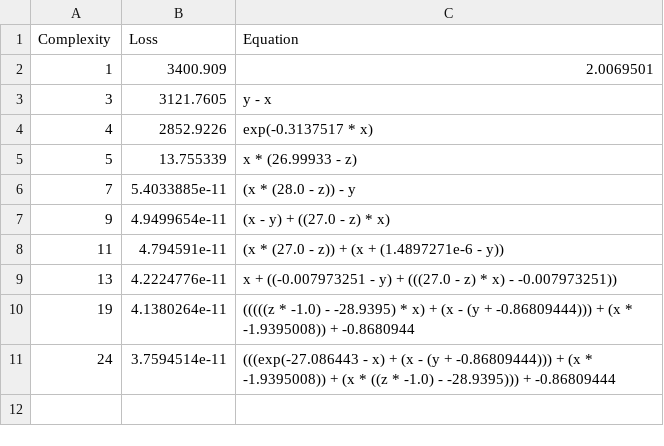
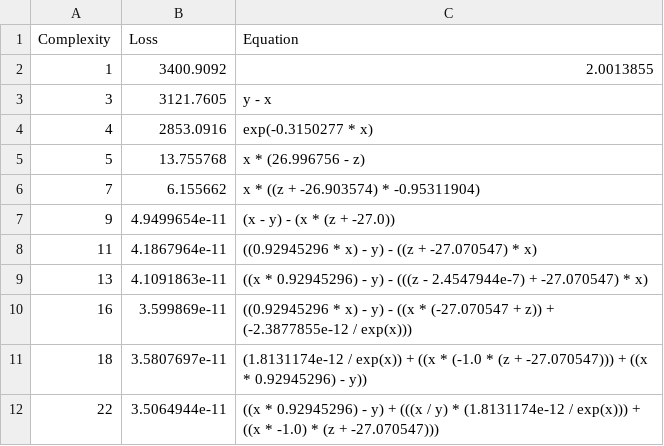
Before and after one commit to Mdzzking777/srbench, a CSV file: outputs/lorenz_dy_pysr/hall_of_fame.csv, drawn as a sheet.

```diff
--- a/outputs/lorenz_dy_pysr/hall_of_fame.csv
+++ b/outputs/lorenz_dy_pysr/hall_of_fame.csv
@@ -1,11 +1,12 @@
 Complexity,Loss,Equation
-1,3400.909,"2.0069501"
+1,3400.9092,"2.0013855"
 3,3121.7605,"y - x"
-4,2852.9226,"exp(-0.3137517 * x)"
-5,13.755339,"x * (26.99933 - z)"
-7,5.4033885e-11,"(x * (28.0 - z)) - y"
-9,4.9499654e-11,"(x - y) + ((27.0 - z) * x)"
-11,4.794591e-11,"(x * (27.0 - z)) + (x + (1.4897271e-6 - y))"
-13,4.2224776e-11,"x + ((-0.007973251 - y) + (((27.0 - z) * x) - -0.007973251))"
-19,4.1380264e-11,"(((((z * -1.0) - -28.9395) * x) + (x - (y + -0.86809444))) + (x * -1.9395008)) + -0.8680944"
-24,3.7594514e-11,"(((exp(-27.086443 - x) + (x - (y + -0.86809444))) + (x * -1.9395008)) + (x * ((z * -1.0) - -28.9395))) + -0.86809444"
+4,2853.0916,"exp(-0.3150277 * x)"
+5,13.755768,"x * (26.996756 - z)"
+7,6.155662,"x * ((z + -26.903574) * -0.95311904)"
+9,4.9499654e-11,"(x - y) - (x * (z + -27.0))"
+11,4.1867964e-11,"((0.92945296 * x) - y) - ((z + -27.070547) * x)"
+13,4.1091863e-11,"((x * 0.92945296) - y) - (((z - 2.4547944e-7) + -27.070547) * x)"
+16,3.599869e-11,"((0.92945296 * x) - y) - ((x * (-27.070547 + z)) + (-2.3877855e-12 / exp(x)))"
+18,3.5807697e-11,"(1.8131174e-12 / exp(x)) + ((x * (-1.0 * (z + -27.070547))) + ((x * 0.92945296) - y))"
+22,3.5064944e-11,"((x * 0.92945296) - y) + (((x / y) * (1.8131174e-12 / exp(x))) + ((x * -1.0) * (z + -27.070547)))"
```
Also changed, not shown: outputs/lorenz_dx_pysr/hall_of_fame.csv, outputs/lorenz_dz_pysr/hall_of_fame.csv, 46 other files.
